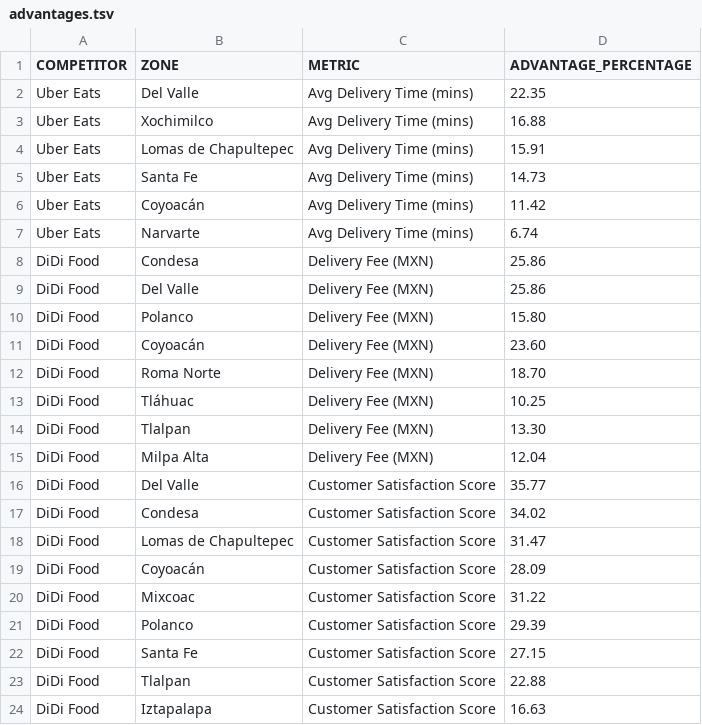
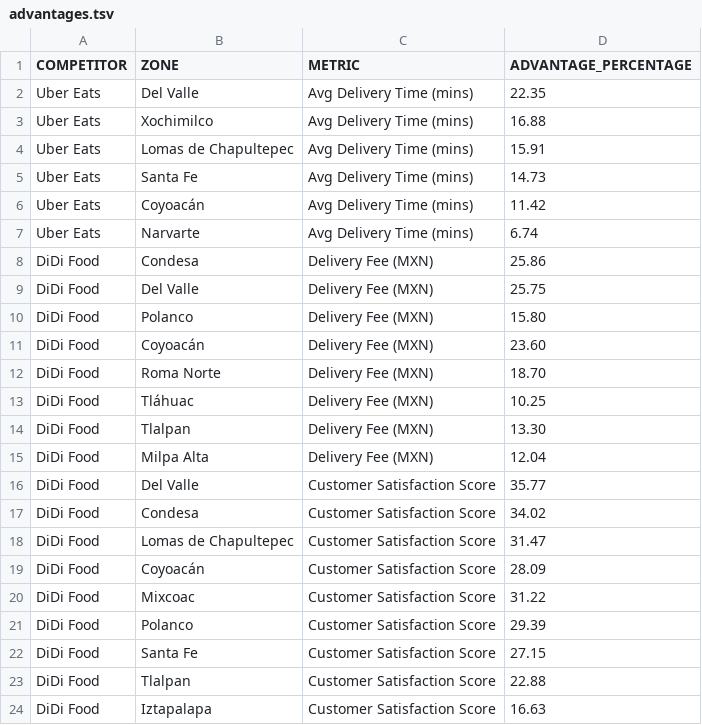
Before and after one commit to kamipinilla/rappi-case-study, a TSV file: src/data/raw/advantages.tsv, drawn as a sheet.

Commit message:
Lower Del Valle delivery fee advantage

```diff
--- a/src/data/raw/advantages.tsv
+++ b/src/data/raw/advantages.tsv
@@ -8,3 +8,3 @@ Uber Eats	Narvarte	Avg Delivery Time (mins)	6.74
 DiDi Food	Condesa	Delivery Fee (MXN)	25.86
-DiDi Food	Del Valle	Delivery Fee (MXN)	25.86
+DiDi Food	Del Valle	Delivery Fee (MXN)	25.75
 DiDi Food	Polanco	Delivery Fee (MXN)	15.80
```
Also changed, not shown: 1 other file.
